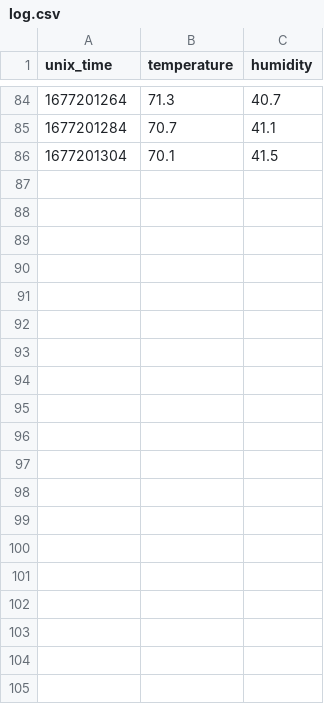
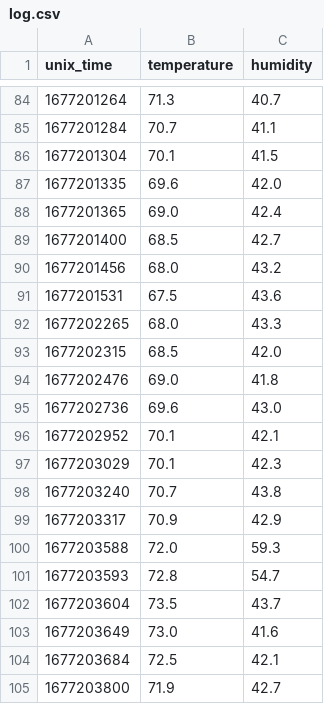
Before and after one commit to tkroo/thermostat, a CSV file: sd/data/log.csv, drawn as a sheet; only a part is shown, gaps mark what is left out; the diff covers the shown part only; the diff names each change by its address in the sheet, - before the commit and + after, or states it on an @@ line.

```diff
--- a/sd/data/log.csv
+++ b/sd/data/log.csv
+row 87: 1677201335 | 69.6 | 42.0
+row 88: 1677201365 | 69.0 | 42.4
+row 89: 1677201400 | 68.5 | 42.7
+row 90: 1677201456 | 68.0 | 43.2
+row 91: 1677201531 | 67.5 | 43.6
+row 92: 1677202265 | 68.0 | 43.3
+row 93: 1677202315 | 68.5 | 42.0
+row 94: 1677202476 | 69.0 | 41.8
+row 95: 1677202736 | 69.6 | 43.0
+row 96: 1677202952 | 70.1 | 42.1
+row 97: 1677203029 | 70.1 | 42.3
+row 98: 1677203240 | 70.7 | 43.8
+row 99: 1677203317 | 70.9 | 42.9
+row 100: 1677203588 | 72.0 | 59.3
+row 101: 1677203593 | 72.8 | 54.7
+row 102: 1677203604 | 73.5 | 43.7
+row 103: 1677203649 | 73.0 | 41.6
+row 104: 1677203684 | 72.5 | 42.1
+row 105: 1677203800 | 71.9 | 42.7
```
Also changed, not shown: 32 added rows elsewhere in this file, 1 other file.
